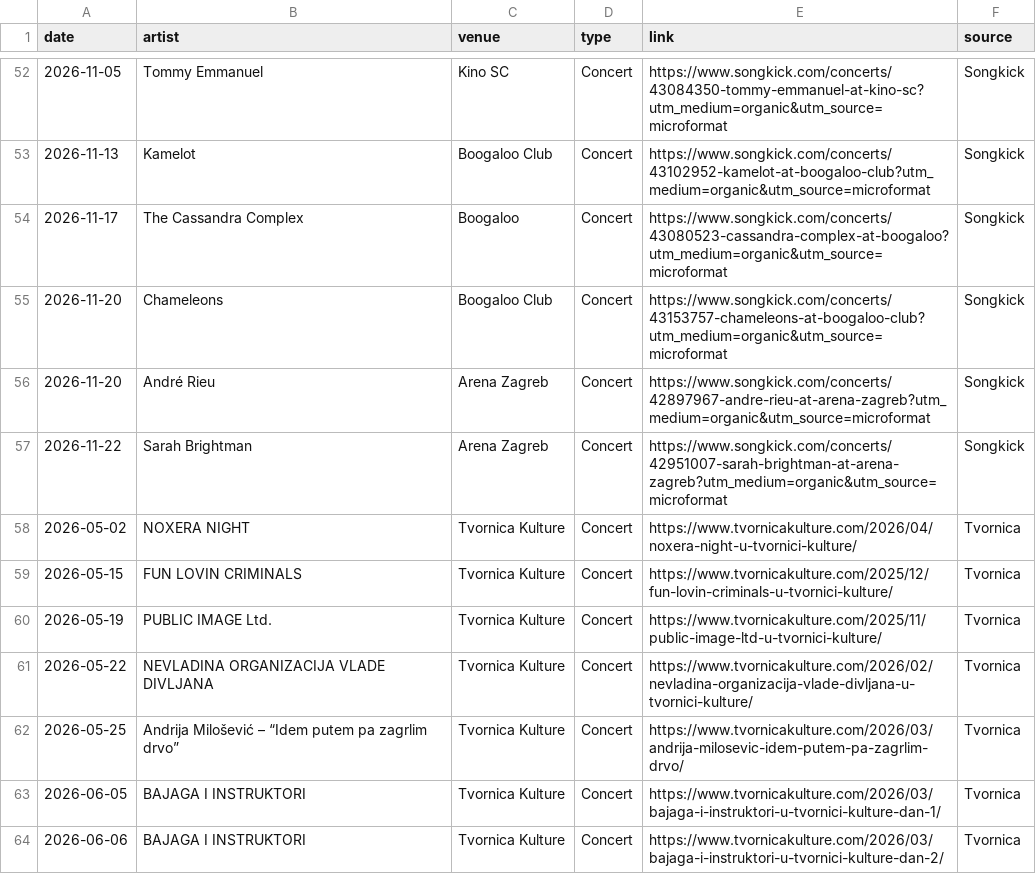
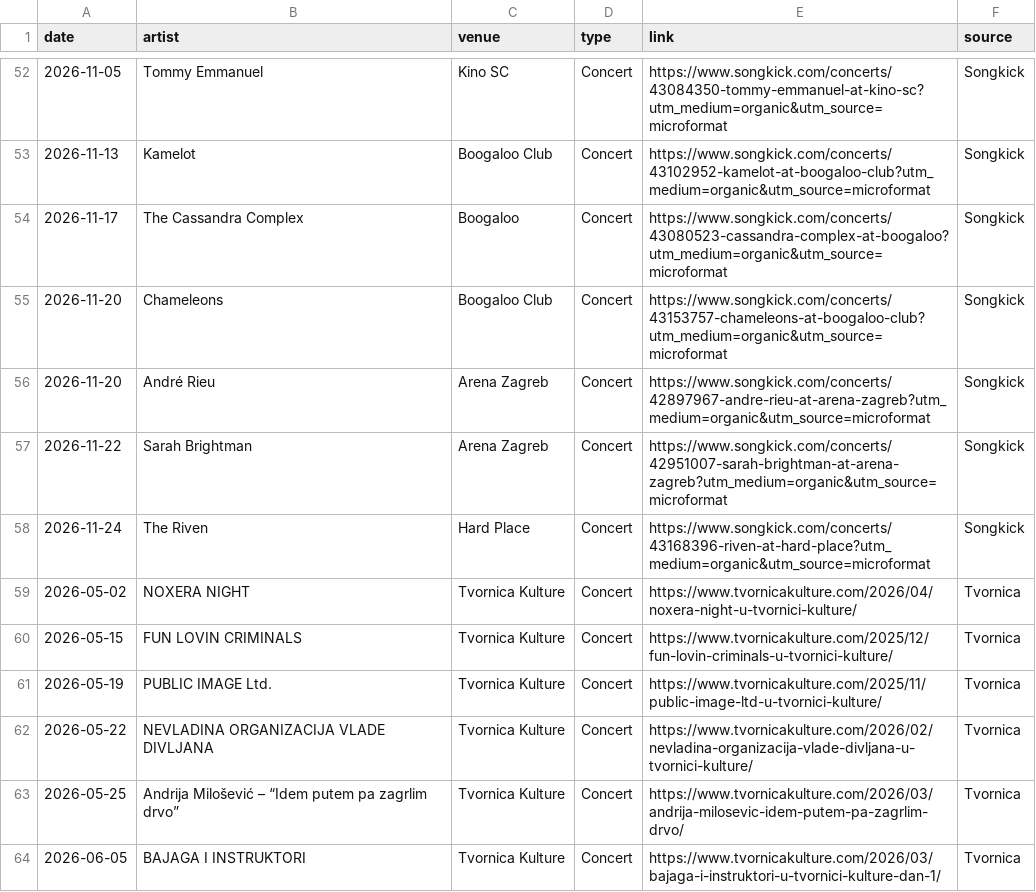
Before and after one commit to Marcellus12/zg_concerts, a CSV file: events.csv, drawn as a sheet; only a part is shown, gaps mark what is left out; the shorter side is filled out with more unchanged rows; the diff names each change by its address in the sheet, - before the commit and + after, or states it on an @@ line.

```diff
--- a/events.csv
+++ b/events.csv
+row 58: 2026-11-24 | The Riven | Hard Place | Concert | https://www.songkick.com/concerts/43168396-riven-at-hard-place?utm_medium=organic&utm_source=microformat | Songkick
```
Also changed, not shown: 2 other files.
